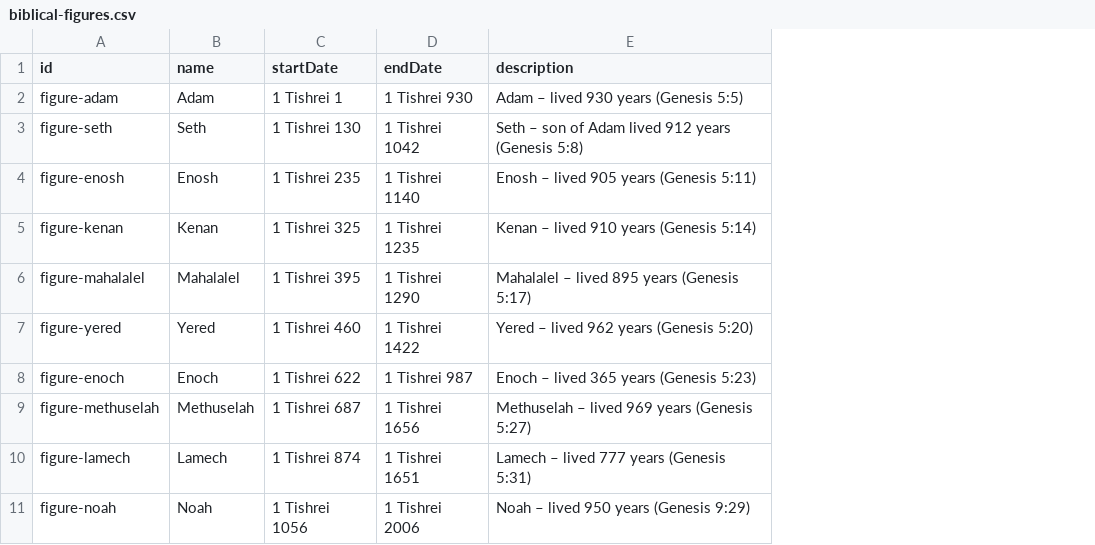
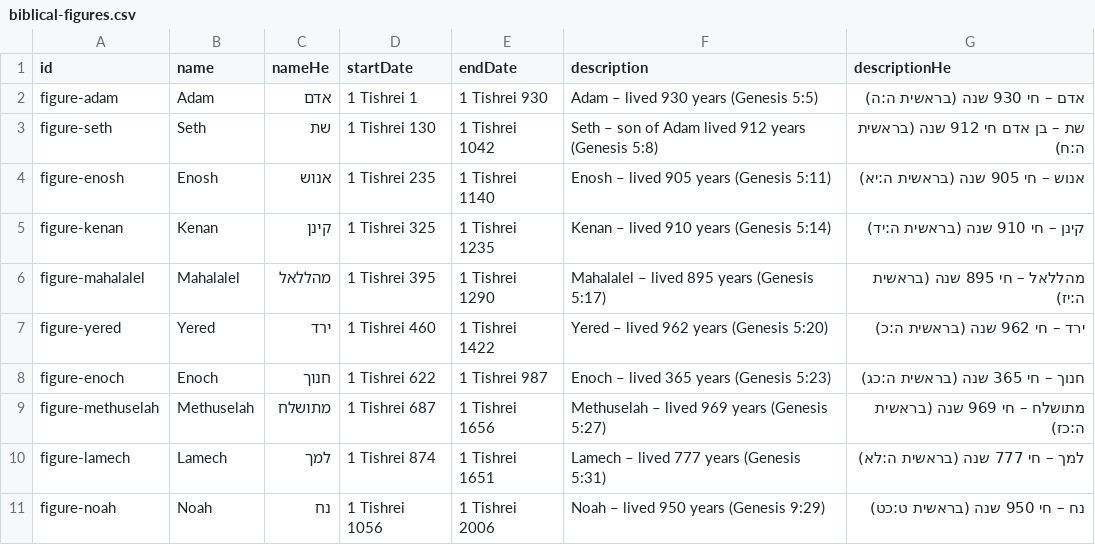
Before and after one commit to moshegc/whatsmyverse, a CSV file: bible-reading-app/public/data/biblical-figures.csv, drawn as a sheet; only a part is shown; the diff names each change by its address in the sheet, - before the commit and + after, or states it on an @@ line.

```diff
--- a/bible-reading-app/public/data/biblical-figures.csv
+++ b/bible-reading-app/public/data/biblical-figures.csv
+column C (nameHe), rows 2-11: אדם | שת | אנוש | קינן | מהללאל | ירד | חנוך | מתושלח | למך | נח
+column G (descriptionHe), rows 2-11: אדם – חי 930 שנה (בראשית ה:ה) | שת – בן אדם חי 912 שנה (בראשית ה:ח) | אנוש – חי 905 שנה (בראשית ה:יא) | קינן – חי 910 שנה (בראשית ה:יד) | מהללאל – חי 895 שנה (בראשית ה:יז) | ירד – חי 962 שנה (בראשית ה:כ) | חנוך – חי 365 שנה (בראשית ה:כג) | מתושלח – חי 969 שנה (בראשית ה:כז) | למך – חי 777 שנה (בראשית ה:לא) | נח – חי 950 שנה (בראשית ט:כט)
```
Also changed, not shown: bible-reading-app/public/data/bible-books.csv, bible-reading-app/public/data/major-events.csv, 9 other files.
